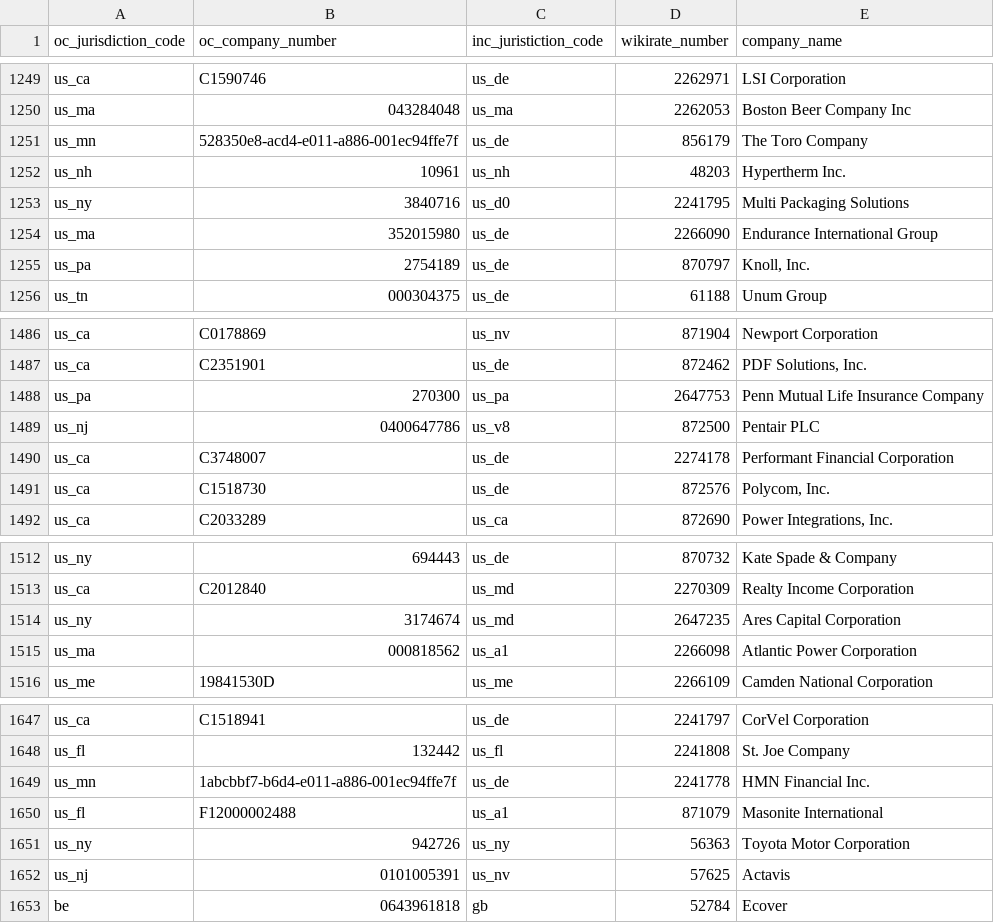
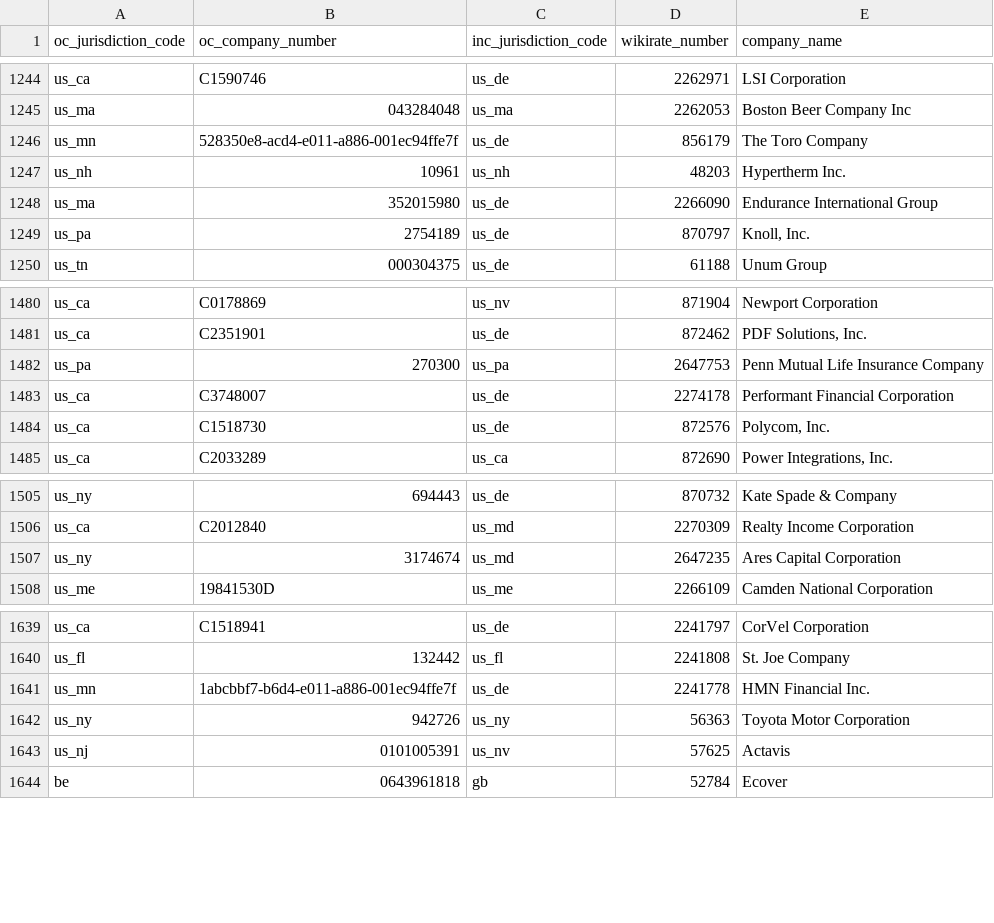
Before and after one commit to wikirate/wikirate, a CSV file: script/csv_import/open_corporates/data/oc_mappings_vol1.csv, drawn as a sheet; only a part is shown, gaps mark what is left out; the diff covers the shown part only.

Commit message:
remove breakpoint and bad jurisdiction codes in import files

```diff
--- a/script/csv_import/open_corporates/data/oc_mappings_vol1.csv
+++ b/script/csv_import/open_corporates/data/oc_mappings_vol1.csv
@@ -1 +1 @@
-oc_jurisdiction_code;oc_company_number;inc_juristiction_code;wikirate_number;company_name
+oc_jurisdiction_code;oc_company_number;inc_jurisdiction_code;wikirate_number;company_name
@@ -1252,3 +1247,2 @@ us_mn;528350e8-acd4-e011-a886-001ec94ffe7f;us_de;856179;The Toro Company
 us_nh;10961;us_nh;48203;Hypertherm Inc.
-us_ny;3840716;us_d0;2241795;Multi Packaging Solutions
 us_ma;352015980;us_de;2266090;Endurance International Group
@@ -1488,3 +1482,2 @@ us_ca;C2351901;us_de;872462;PDF Solutions, Inc.
 us_pa;270300;us_pa;2647753;Penn Mutual Life Insurance Company
-us_nj;0400647786;us_v8;872500;Pentair PLC
 us_ca;C3748007;us_de;2274178;Performant Financial Corporation
@@ -1514,3 +1507,2 @@ us_ca;C2012840;us_md;2270309;Realty Income Corporation
 us_ny;3174674;us_md;2647235;Ares Capital Corporation
-us_ma;000818562;us_a1;2266098;Atlantic Power Corporation
 us_me;19841530D;us_me;2266109;Camden National Corporation
@@ -1649,3 +1641,2 @@ us_fl;132442;us_fl;2241808;St. Joe Company
 us_mn;1abcbbf7-b6d4-e011-a886-001ec94ffe7f;us_de;2241778;HMN Financial Inc.
-us_fl;F12000002488;us_a1;871079;Masonite International
 us_ny;942726;us_ny;56363;Toyota Motor Corporation
```
Also changed, not shown: 5 removed rows elsewhere in this file, 3 other files.
